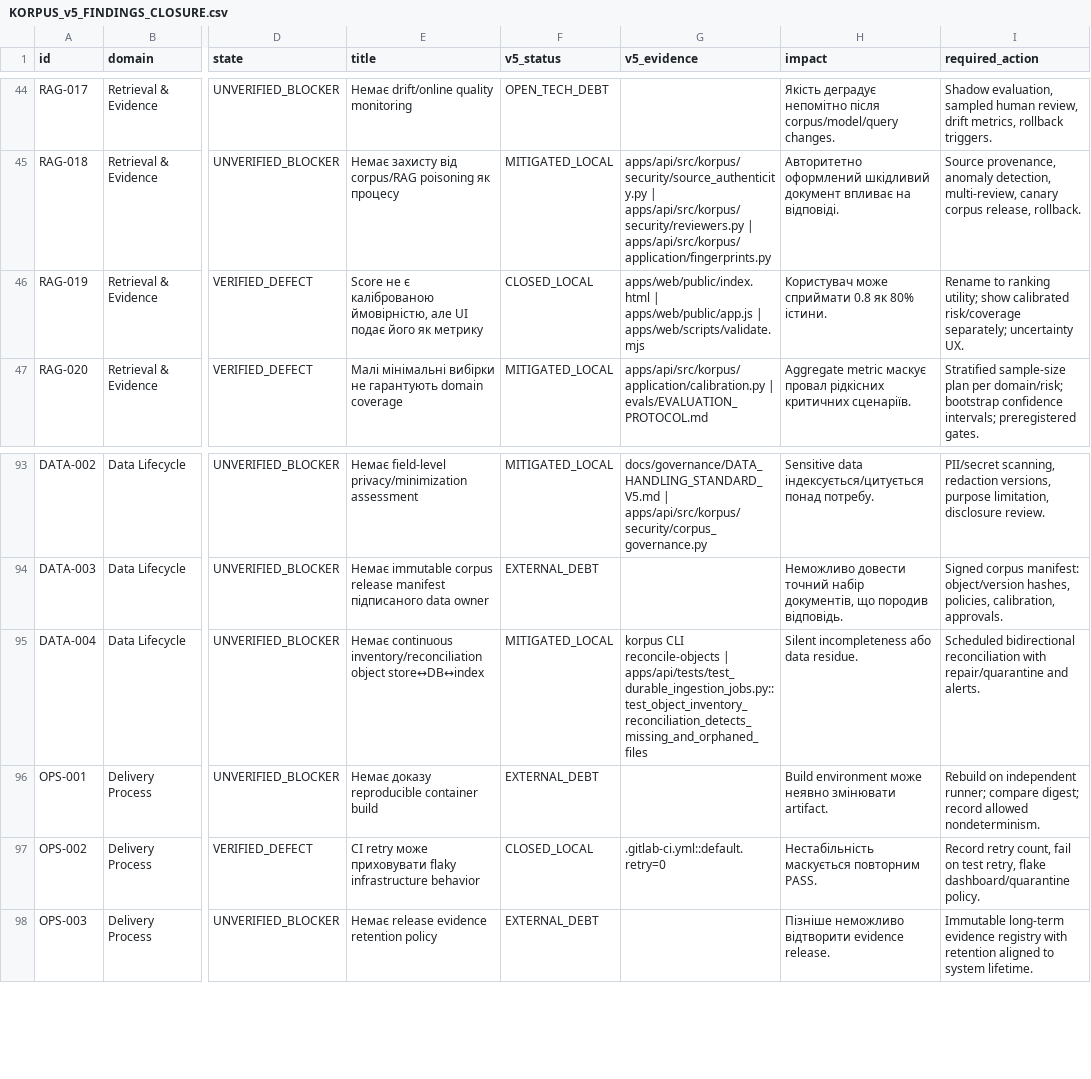
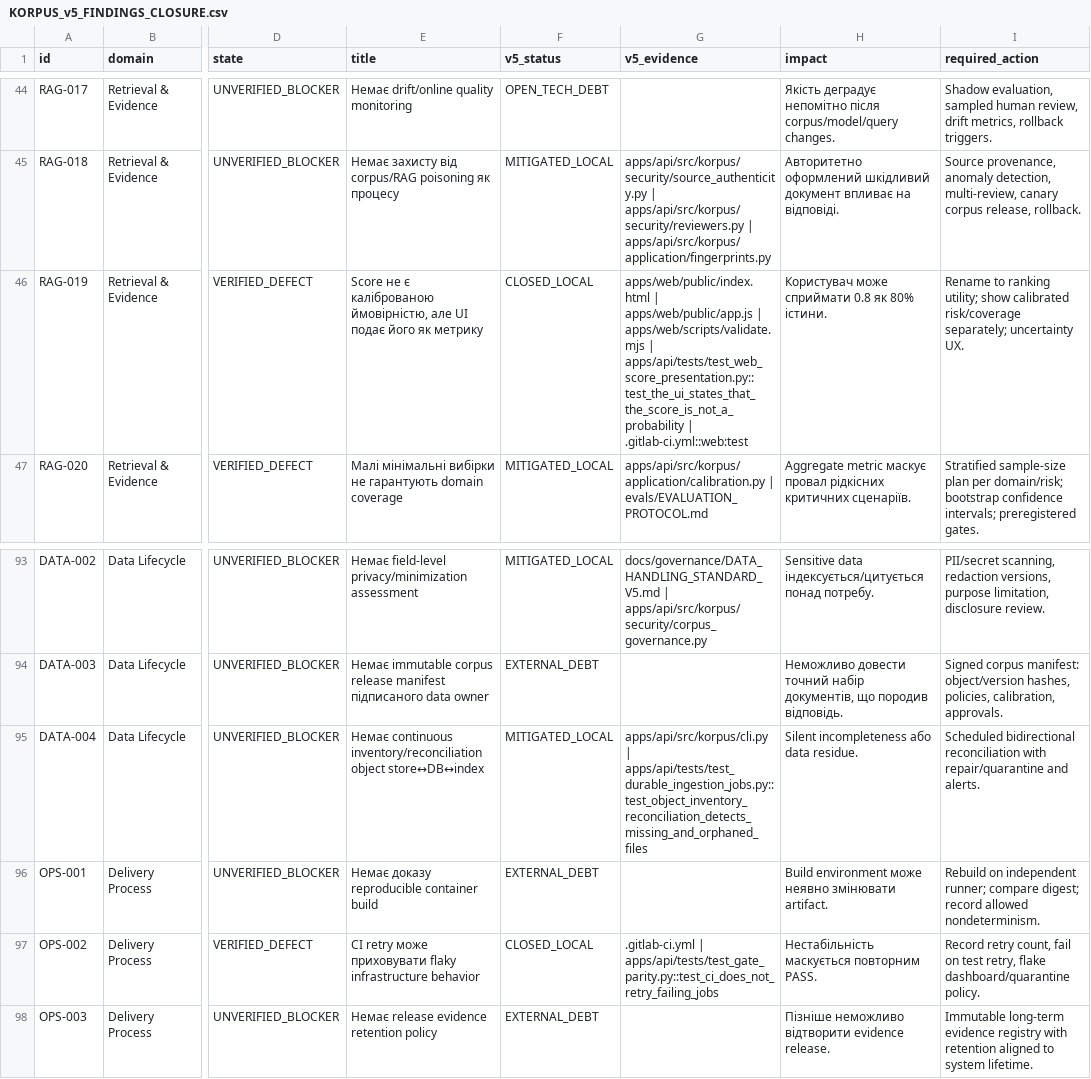
Before and after one commit to neuron7x/KORPUS, a CSV file: docs/audit/closure/KORPUS_v5_FINDINGS_CLOSURE.csv, drawn as a sheet; only a part is shown, gaps mark what is left out; the diff names each change by its address in the sheet, - before the commit and + after, or states it on an @@ line.

```diff
--- a/docs/audit/closure/KORPUS_v5_FINDINGS_CLOSURE.csv
+++ b/docs/audit/closure/KORPUS_v5_FINDINGS_CLOSURE.csv
-G46 (v5_evidence): …| apps/web/scripts/validate.mjs
+G46 (v5_evidence): …| apps/web/scripts/validate.mjs | apps/api/tests/test_web_score_presentation.py::test_the_ui_states_that_the_score_is_not_a_probability | .gitlab-ci.yml::web:test
-G95 (v5_evidence): korpus CLI reconcile-objects | apps/api/tests/test_durable_ingestion_jobs.py::test_object_inventory_reconciliation_detects_missing_and_orphaned_files
+G95 (v5_evidence): apps/api/src/korpus/cli.py | apps/api/tests/test_durable_ingestion_jobs.py::test_object_inventory_reconciliation_detects_missing_and_orphaned_files
-G97 (v5_evidence): .gitlab-ci.yml::default.retry=0
+G97 (v5_evidence): .gitlab-ci.yml | apps/api/tests/test_gate_parity.py::test_ci_does_not_retry_failing_jobs
```
Also changed, not shown: 27 other files.
